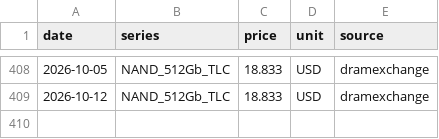
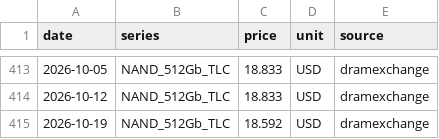
Before and after one commit to KMJ0324/memory_prices, a CSV file: data/memory-spot.csv, drawn as a sheet; only a part is shown, gaps mark what is left out; the diff covers the shown part only; the diff names each change by its address in the sheet, - before the commit and + after, or states it on an @@ line.

```diff
--- a/data/memory-spot.csv
+++ b/data/memory-spot.csv
+row 415: 2026-10-19 | NAND_512Gb_TLC | 18.592 | USD | dramexchange
```
Also changed, not shown: 5 added rows elsewhere in this file, 1 other file.
